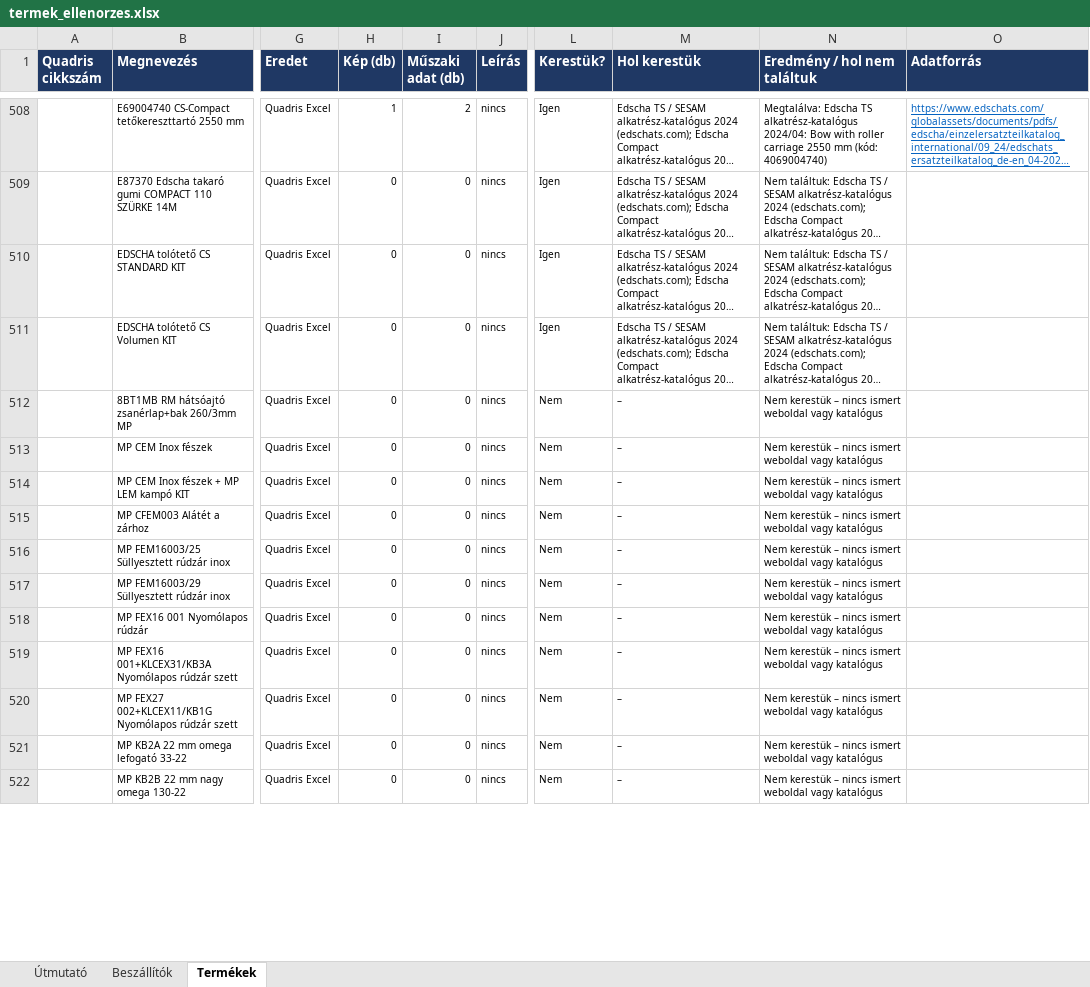
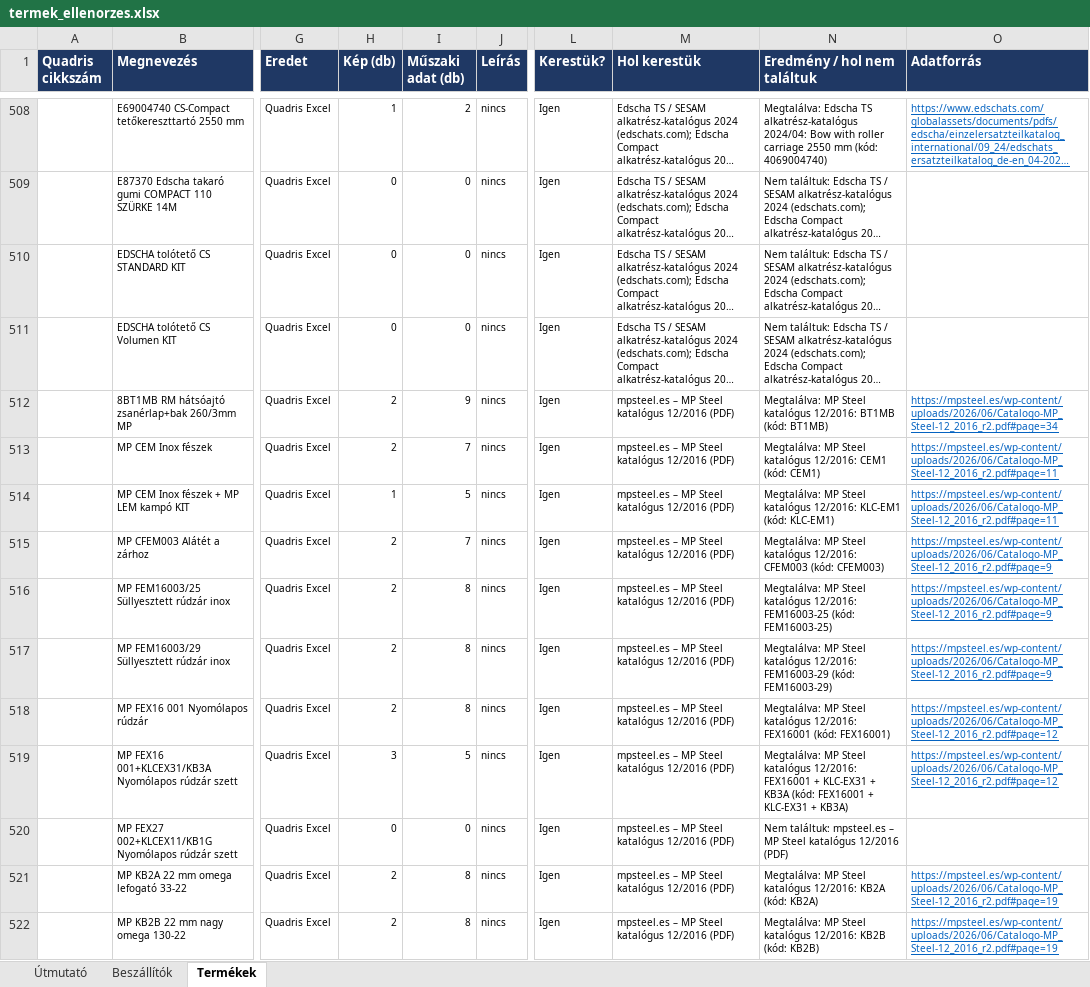
Before and after one commit to quadriskft/website, an Excel workbook: data/termek_ellenorzes.xlsx, sheet Termékek, drawn as a sheet; only a part is shown, gaps mark what is left out; long unchanged cells end in …; values as stored, in another font and other column widths than the file's, no borders; conditional formats not drawn; the diff covers the shown part only; the diff names each change by its address in the sheet, - before the commit and + after, or states it on an @@ line.

```diff
--- a/data/termek_ellenorzes.xlsx (sheet Termékek)
+++ b/data/termek_ellenorzes.xlsx (sheet Termékek)
-H512:H513 (Kép (db)): 0
+H512:H513 (Kép (db)): 2
-I512 (Műszaki adat (db)): 0
+I512 (Műszaki adat (db)): 9
-L512:L522 (Kerestük?): Nem
+L512:L522 (Kerestük?): Igen
-M512:M522 (Hol kerestük): –
+M512:M522 (Hol kerestük): mpsteel.es – MP Steel katalógus 12/2016 (PDF)
-N512 (Eredmény / hol nem találtuk): Nem kerestük – nincs ismert weboldal vagy katalógus
+N512 (Eredmény / hol nem találtuk): Megtalálva: MP Steel katalógus 12/2016: BT1MB (kód: BT1MB)
-O512 (Adatforrás): (empty)
+O512 (Adatforrás): https://mpsteel.es/wp-content/uploads/2026/06/Catalogo-MP_Steel-12_2016_r2.pdf#page=34
-I513 (Műszaki adat (db)): 0
+I513 (Műszaki adat (db)): 7
-N513 (Eredmény / hol nem találtuk): Nem kerestük – nincs ismert weboldal vagy katalógus
+N513 (Eredmény / hol nem találtuk): Megtalálva: MP Steel katalógus 12/2016: CEM1 (kód: CEM1)
-O513:O514 (Adatforrás): (empty)
+O513:O514 (Adatforrás): https://mpsteel.es/wp-content/uploads/2026/06/Catalogo-MP_Steel-12_2016_r2.pdf#page=11
-H514 (Kép (db)): 0
+H514 (Kép (db)): 1
-I514 (Műszaki adat (db)): 0
+I514 (Műszaki adat (db)): 5
-N514 (Eredmény / hol nem találtuk): Nem kerestük – nincs ismert weboldal vagy katalógus
+N514 (Eredmény / hol nem találtuk): Megtalálva: MP Steel katalógus 12/2016: KLC-EM1 (kód: KLC-EM1)
-H515:H518 (Kép (db)): 0
+H515:H518 (Kép (db)): 2
-I515 (Műszaki adat (db)): 0
+I515 (Műszaki adat (db)): 7
-N515 (Eredmény / hol nem találtuk): Nem kerestük – nincs ismert weboldal vagy katalógus
+N515 (Eredmény / hol nem találtuk): Megtalálva: MP Steel katalógus 12/2016: CFEM003 (kód: CFEM003)
-O515:O517 (Adatforrás): (empty)
+O515:O517 (Adatforrás): https://mpsteel.es/wp-content/uploads/2026/06/Catalogo-MP_Steel-12_2016_r2.pdf#page=9
-I516:I518 (Műszaki adat (db)): 0
+I516:I518 (Műszaki adat (db)): 8
-N516 (Eredmény / hol nem találtuk): Nem kerestük – nincs ismert weboldal vagy katalógus
+N516 (Eredmény / hol nem találtuk): Megtalálva: MP Steel katalógus 12/2016: FEM16003-25 (kód: FEM16003-25)
-N517 (Eredmény / hol nem találtuk): Nem kerestük – nincs ismert weboldal vagy katalógus
+N517 (Eredmény / hol nem találtuk): Megtalálva: MP Steel katalógus 12/2016: FEM16003-29 (kód: FEM16003-29)
-N518 (Eredmény / hol nem találtuk): Nem kerestük – nincs ismert weboldal vagy katalógus
+N518 (Eredmény / hol nem találtuk): Megtalálva: MP Steel katalógus 12/2016: FEX16001 (kód: FEX16001)
-O518:O519 (Adatforrás): (empty)
+O518:O519 (Adatforrás): https://mpsteel.es/wp-content/uploads/2026/06/Catalogo-MP_Steel-12_2016_r2.pdf#page=12
-H519 (Kép (db)): 0
+H519 (Kép (db)): 3
-I519 (Műszaki adat (db)): 0
+I519 (Műszaki adat (db)): 5
-N519 (Eredmény / hol nem találtuk): Nem kerestük – nincs ismert weboldal vagy katalógus
+N519 (Eredmény / hol nem találtuk): Megtalálva: MP Steel katalógus 12/2016: FEX16001 + KLC-EX31 + KB3A (kód: FEX16001 + KLC-EX31 + KB3A)
-N520 (Eredmény / hol nem találtuk): Nem kerestük – nincs ismert weboldal vagy katalógus
+N520 (Eredmény / hol nem találtuk): Nem találtuk: mpsteel.es – MP Steel katalógus 12/2016 (PDF)
-H521:H522 (Kép (db)): 0
+H521:H522 (Kép (db)): 2
-I521:I522 (Műszaki adat (db)): 0
+I521:I522 (Műszaki adat (db)): 8
-N521 (Eredmény / hol nem találtuk): Nem kerestük – nincs ismert weboldal vagy katalógus
+N521 (Eredmény / hol nem találtuk): Megtalálva: MP Steel katalógus 12/2016: KB2A (kód: KB2A)
-O521:O522 (Adatforrás): (empty)
+O521:O522 (Adatforrás): https://mpsteel.es/wp-content/uploads/2026/06/Catalogo-MP_Steel-12_2016_r2.pdf#page=19
-N522 (Eredmény / hol nem találtuk): Nem kerestük – nincs ismert weboldal vagy katalógus
+N522 (Eredmény / hol nem találtuk): Megtalálva: MP Steel katalógus 12/2016: KB2B (kód: KB2B)
```
Also changed, not shown: 42 edited cells elsewhere in this sheet, sheet Beszállítók, 36 other files.
